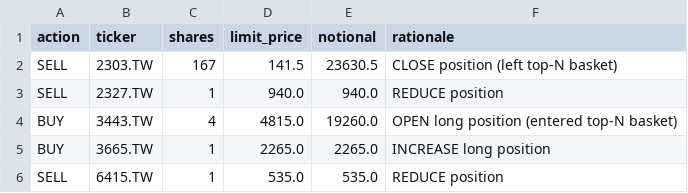
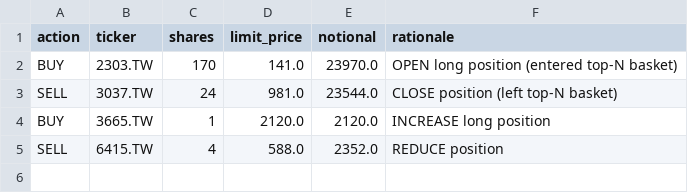
Before and after one commit to Yu-ChangCheng/PingPingPongPongTW, a CSV file: docs/data/orders_today.csv, drawn as a sheet.

```diff
--- a/docs/data/orders_today.csv
+++ b/docs/data/orders_today.csv
@@ -1,6 +1,5 @@
 action,ticker,shares,limit_price,notional,rationale
-SELL,2303.TW,167,141.5,23630.5,CLOSE position (left top-N basket)
-SELL,2327.TW,1,940.0,940.0,REDUCE position
-BUY,3443.TW,4,4815.0,19260.0,OPEN long position (entered top-N basket)
-BUY,3665.TW,1,2265.0,2265.0,INCREASE long position
-SELL,6415.TW,1,535.0,535.0,REDUCE position
+BUY,2303.TW,170,141.0,23970.0,OPEN long position (entered top-N basket)
+SELL,3037.TW,24,981.0,23544.0,CLOSE position (left top-N basket)
+BUY,3665.TW,1,2120.0,2120.0,INCREASE long position
+SELL,6415.TW,4,588.0,2352.0,REDUCE position
```
Also changed, not shown: docs/data/live_portfolio_history.csv, docs/data/portfolio_history.csv, 9 other files.
